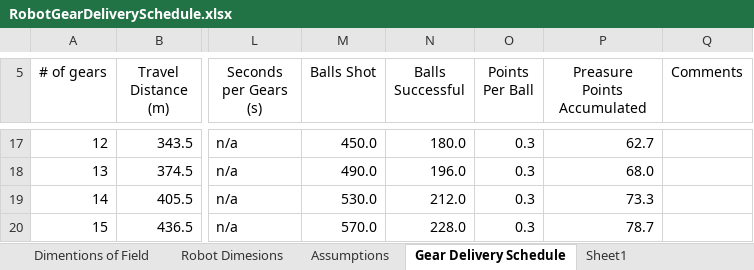
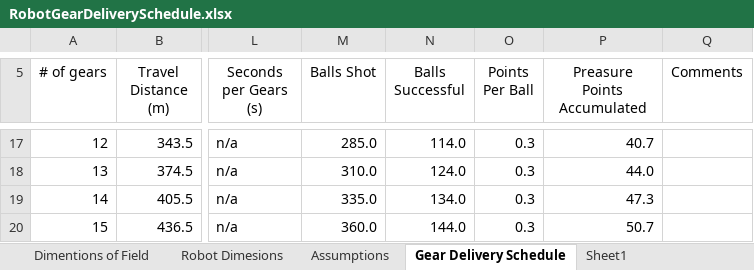
Before and after one commit to 4917EDSS/2017repo, an Excel workbook: 2017CompetitionBot/docs/RobotGearDeliverySchedule.xlsx, sheet Gear Delivery Schedule, drawn as a sheet; only a part is shown, gaps mark what is left out; values as stored, in another font and other column widths than the file's, no borders; conditional formats and table styles not drawn; the diff covers the shown part only; the diff names each change by its address in the sheet, - before the commit and + after, or states it on an @@ line.

```diff
--- a/2017CompetitionBot/docs/RobotGearDeliverySchedule.xlsx (sheet Gear Delivery Schedule)
+++ b/2017CompetitionBot/docs/RobotGearDeliverySchedule.xlsx (sheet Gear Delivery Schedule)
-M17 (Balls Shot): 450.0
+M17 (Balls Shot): 285.0
-N17 (Balls Successful): 180.0
+N17 (Balls Successful): 114.0
-P17 (Preasure Points Accumulated): 62.7
+P17 (Preasure Points Accumulated): 40.7
-M18 (Balls Shot): 490.0
+M18 (Balls Shot): 310.0
-N18 (Balls Successful): 196.0
+N18 (Balls Successful): 124.0
-P18 (Preasure Points Accumulated): 68.0
+P18 (Preasure Points Accumulated): 44.0
-M19 (Balls Shot): 530.0
+M19 (Balls Shot): 335.0
-N19 (Balls Successful): 212.0
+N19 (Balls Successful): 134.0
-P19 (Preasure Points Accumulated): 73.3
+P19 (Preasure Points Accumulated): 47.3
-M20 (Balls Shot): 570.0
+M20 (Balls Shot): 360.0
-N20 (Balls Successful): 228.0
+N20 (Balls Successful): 144.0
-P20 (Preasure Points Accumulated): 78.7
+P20 (Preasure Points Accumulated): 50.7
```
Also changed, not shown: 30 edited cells elsewhere in this sheet, sheet Assumptions, 3 other files.
